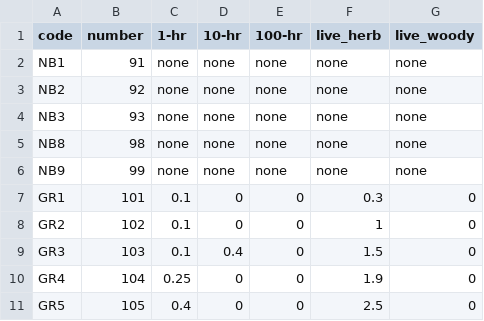
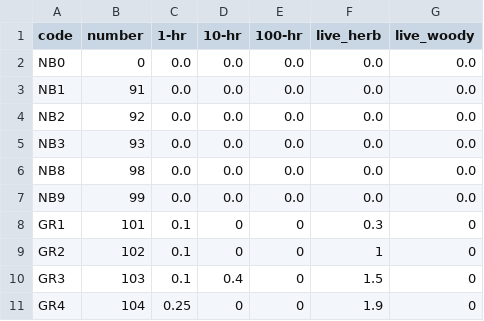
Before and after one commit to harry-levick/WildfireSimulator, a CSV file: data/src/fuel_model/data/40_scott_and_burgan_fuel_models_fuel_load.csv, drawn as a sheet; only a part is shown; the shorter side is filled out with more unchanged rows.

```diff
--- a/data/src/fuel_model/data/40_scott_and_burgan_fuel_models_fuel_load.csv
+++ b/data/src/fuel_model/data/40_scott_and_burgan_fuel_models_fuel_load.csv
@@ -1,7 +1,8 @@
 code,number,1-hr,10-hr,100-hr,live_herb,live_woody
-NB1,91,none,none,none,none,none
-NB2,92,none,none,none,none,none
-NB3,93,none,none,none,none,none
-NB8,98,none,none,none,none,none
-NB9,99,none,none,none,none,none
+NB0,0,0.0,0.0,0.0,0.0,0.0
+NB1,91,0.0,0.0,0.0,0.0,0.0
+NB2,92,0.0,0.0,0.0,0.0,0.0
+NB3,93,0.0,0.0,0.0,0.0,0.0
+NB8,98,0.0,0.0,0.0,0.0,0.0
+NB9,99,0.0,0.0,0.0,0.0,0.0
 GR1,101,0.1,0,0,0.3,0
```
Also changed, not shown: data/src/fuel_model/data/40_scott_and_burgan_fuel_models.csv, data/src/fuel_model/data/40_scott_and_burgan_fuel_models_sav_ratio.csv, 3 other files.
